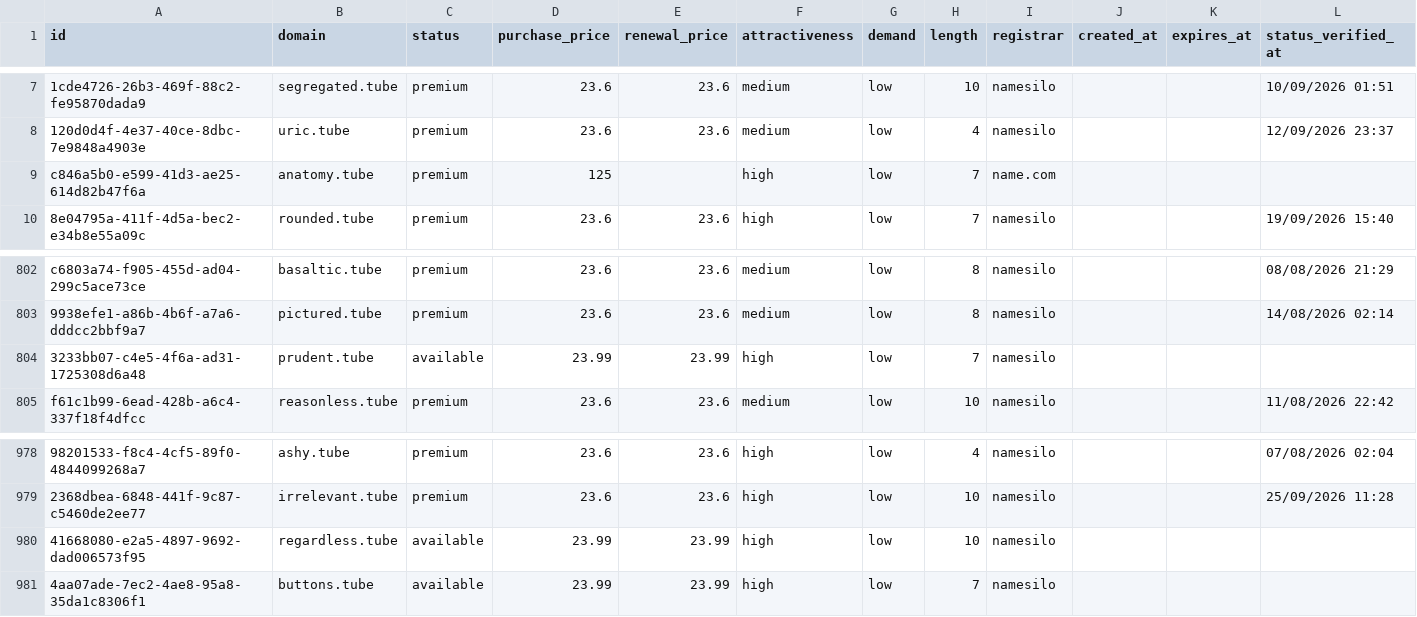
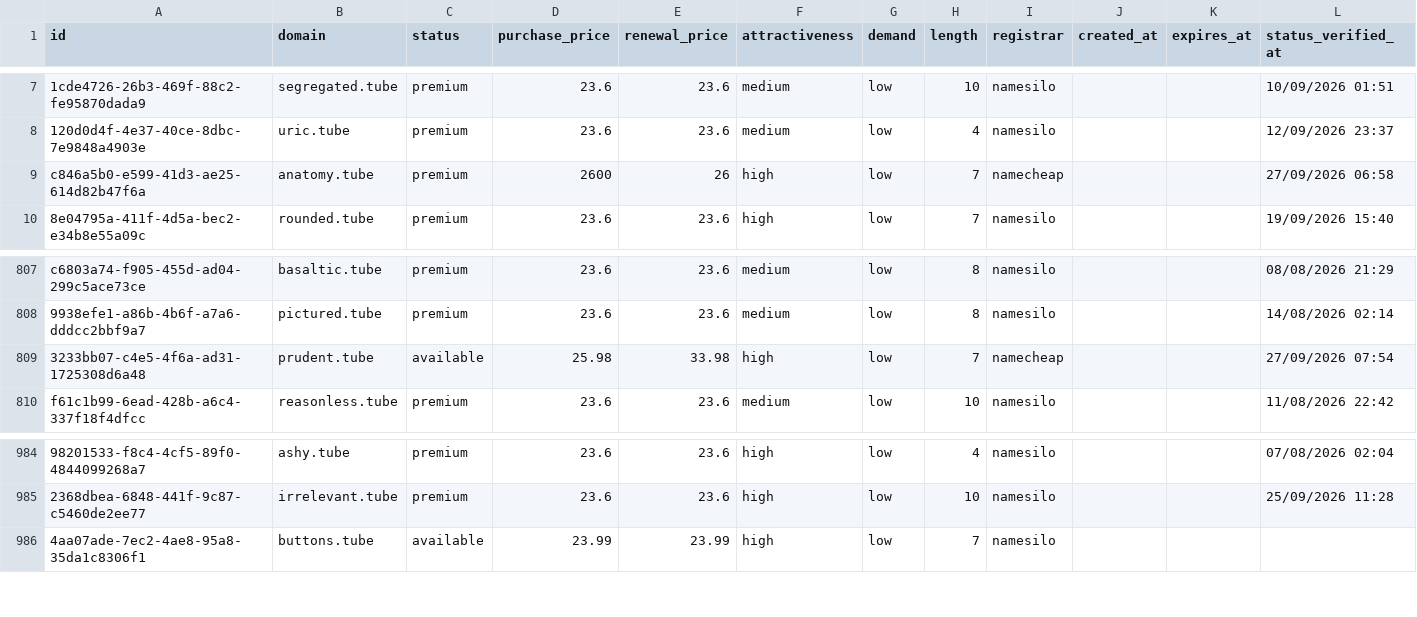
Before and after one commit to UniqueDomains/tube-oneword-domains, a CSV file: tube.csv, drawn as a sheet; only a part is shown, gaps mark what is left out; removed rows and columns are numbered as before the commit, all else as after; the diff covers the shown part only; the diff names each change by its address in the sheet, - before the commit and + after, or states it on an @@ line.

```diff
--- a/tube.csv
+++ b/tube.csv
-D9 (purchase_price): 125
+D9 (purchase_price): 2600
-E9 (renewal_price): (empty)
+E9 (renewal_price): 26
-I9 (registrar): name.com
+I9 (registrar): namecheap
-L9 (status_verified_at): (empty)
+L9 (status_verified_at): 27/09/2026 06:58
-D809 (purchase_price): 23.99
+D809 (purchase_price): 25.98
-E809 (renewal_price): 23.99
+E809 (renewal_price): 33.98
-I809 (registrar): namesilo
+I809 (registrar): namecheap
-L809 (status_verified_at): (empty)
+L809 (status_verified_at): 27/09/2026 07:54
-row 980: 41668080-e2a5-4897-9692-dad006573f95 | regardless.tube | available | 23.99 | 23.99 | high | low | 10 | namesilo
```
Also changed, not shown: 8 added rows and 7 removed rows elsewhere in this file, 3 other files.
